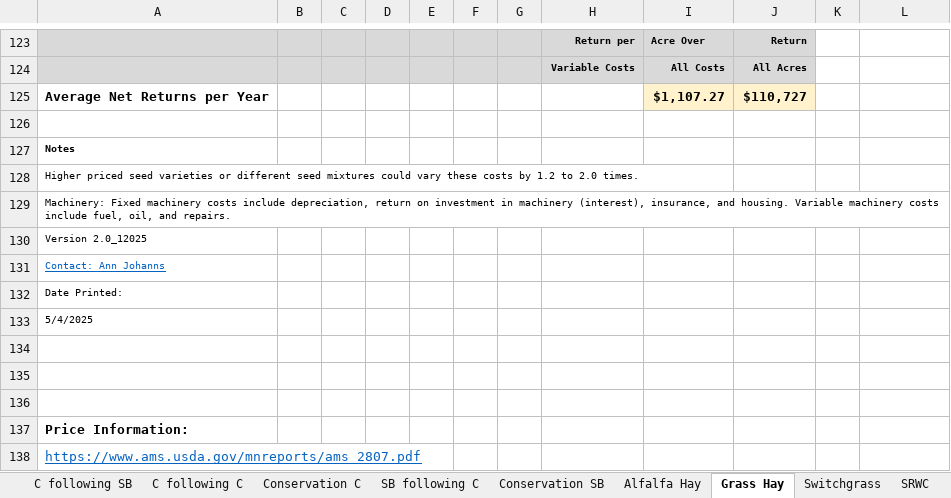
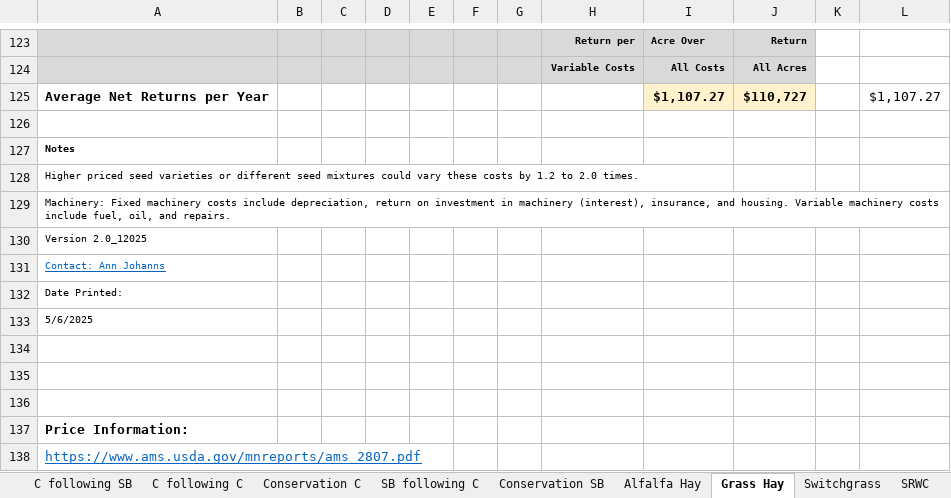
Before and after one commit to LESEM-PEWI/PEWI-People-in-Ecosystem-and-Watershed-Integration, an Excel workbook: PEWI Budgets 2024$ - 2025$ (021425).xlsx, sheet Grass Hay, drawn as a sheet; only a part is shown, gaps mark what is left out; values as stored, in another font and other column widths than the file's, no borders; charts and pictures and conditional formats not drawn; the diff names each change by its address in the sheet, - before the commit and + after, or states it on an @@ line.

```diff
--- a/PEWI Budgets 2024$ - 2025$ (021425).xlsx (sheet Grass Hay)
+++ b/PEWI Budgets 2024$ - 2025$ (021425).xlsx (sheet Grass Hay)
-L125: (empty)
+L125: $1,107.27
-A133: 5/4/2025
+A133: 5/6/2025
```
Also changed, not shown: sheet SB following C, sheet Conservation SB, sheet Conservation C, sheet C following C, sheet Alfalfa Hay.
